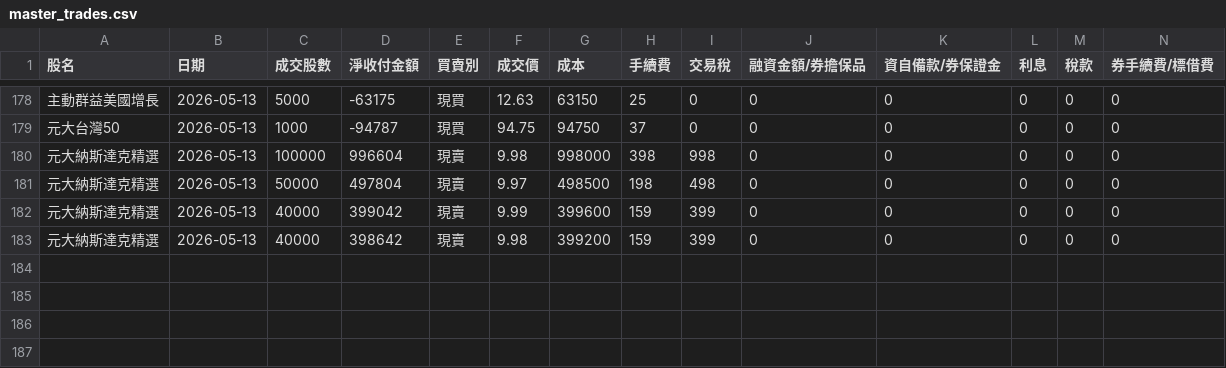
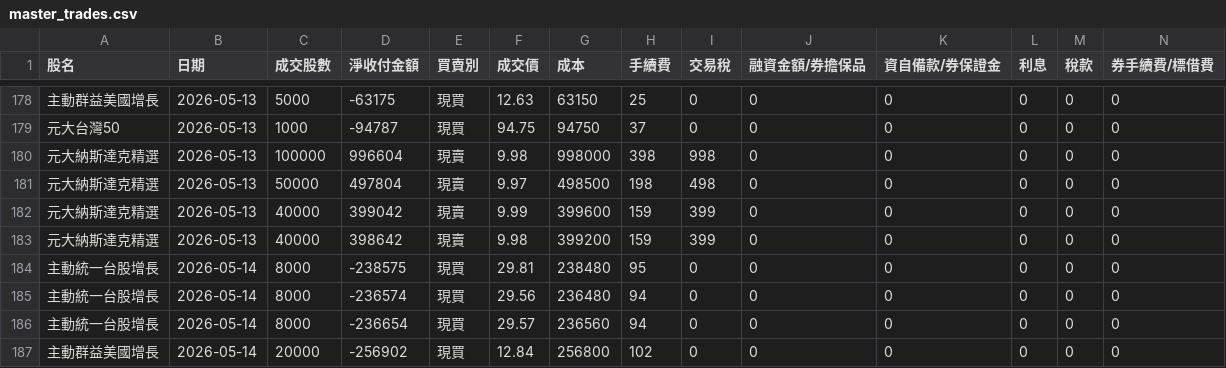
Before and after one commit to benson930417-prog/STOCK, a CSV file: data/master_trades.csv, drawn as a sheet; only a part is shown, gaps mark what is left out; rows hold the shown columns only; the diff names each change by its address in the sheet, - before the commit and + after, or states it on an @@ line.

Commit message:
Update master_trades.csv (2026-05-14 04:28:47 UTC)

```diff
--- a/data/master_trades.csv
+++ b/data/master_trades.csv
+row 184: 主動統一台股增長 | 2026-05-14 | 8000 | -238575 | 現買 | 29.81 | 238480 | 95 | 0 | 0 | 0 | 0 | 0 | 0
+row 185: 主動統一台股增長 | 2026-05-14 | 8000 | -236574 | 現買 | 29.56 | 236480 | 94 | 0 | 0 | 0 | 0 | 0 | 0
+row 186: 主動統一台股增長 | 2026-05-14 | 8000 | -236654 | 現買 | 29.57 | 236560 | 94 | 0 | 0 | 0 | 0 | 0 | 0
+row 187: 主動群益美國增長 | 2026-05-14 | 20000 | -256902 | 現買 | 12.84 | 256800 | 102 | 0 | 0 | 0 | 0 | 0 | 0
```
